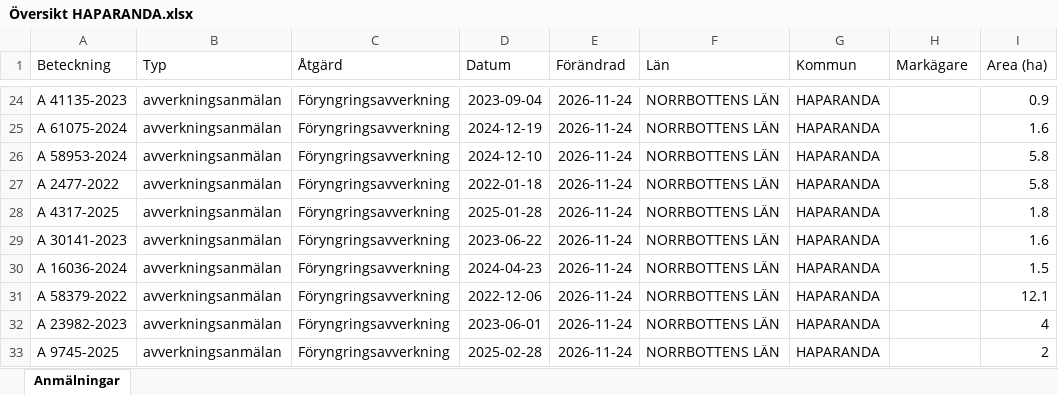
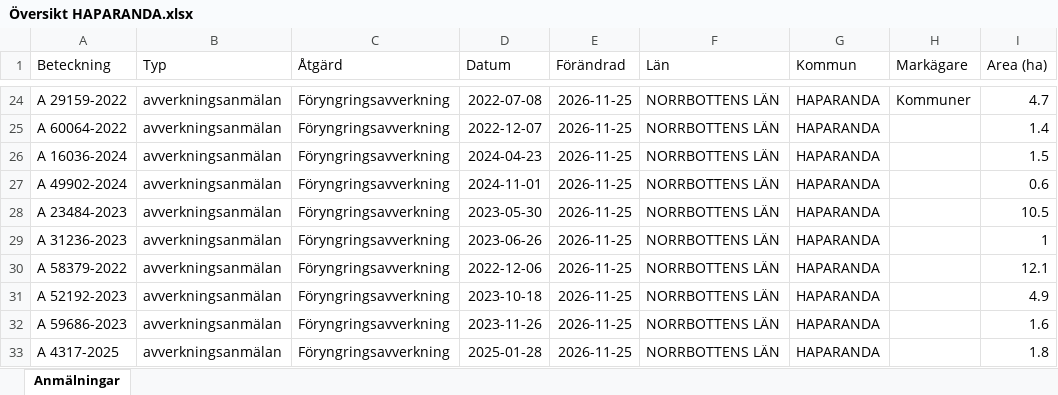
Before and after one commit to klasma/Logging_2583, an Excel workbook: Översikt HAPARANDA.xlsx, sheet Anmälningar, drawn as a sheet; only a part is shown, gaps mark what is left out; values as stored, in another font and other column widths than the file's, no borders; the diff covers the shown part only; the diff names each change by its address in the sheet, - before the commit and + after, or states it on an @@ line.

```diff
--- a/Översikt HAPARANDA.xlsx (sheet Anmälningar)
+++ b/Översikt HAPARANDA.xlsx (sheet Anmälningar)
-A24 (Beteckning): A 41135-2023
+A24 (Beteckning): A 29159-2022
-D24 (Datum): 2023-09-04
+D24 (Datum): 2022-07-08
-E24:E33 (Förändrad): 2026-11-24
+E24:E33 (Förändrad): 2026-11-25
-H24 (Markägare): (empty)
+H24 (Markägare): Kommuner
-I24 (Area (ha)): 0.9
+I24 (Area (ha)): 4.7
-A25 (Beteckning): A 61075-2024
+A25 (Beteckning): A 60064-2022
-D25 (Datum): 2024-12-19
+D25 (Datum): 2022-12-07
-I25 (Area (ha)): 1.6
+I25 (Area (ha)): 1.4
-A26 (Beteckning): A 58953-2024
+A26 (Beteckning): A 16036-2024
-D26 (Datum): 2024-12-10
+D26 (Datum): 2024-04-23
-I26 (Area (ha)): 5.8
+I26 (Area (ha)): 1.5
-A27 (Beteckning): A 2477-2022
+A27 (Beteckning): A 49902-2024
-D27 (Datum): 2022-01-18
+D27 (Datum): 2024-11-01
-I27 (Area (ha)): 5.8
+I27 (Area (ha)): 0.6
-A28 (Beteckning): A 4317-2025
+A28 (Beteckning): A 23484-2023
-D28 (Datum): 2025-01-28
+D28 (Datum): 2023-05-30
-I28 (Area (ha)): 1.8
+I28 (Area (ha)): 10.5
-A29 (Beteckning): A 30141-2023
+A29 (Beteckning): A 31236-2023
-D29 (Datum): 2023-06-22
+D29 (Datum): 2023-06-26
-I29 (Area (ha)): 1.6
+I29 (Area (ha)): 1
-A30 (Beteckning): A 16036-2024
+A30 (Beteckning): A 58379-2022
-D30 (Datum): 2024-04-23
+D30 (Datum): 2022-12-06
-I30 (Area (ha)): 1.5
+I30 (Area (ha)): 12.1
-A31 (Beteckning): A 58379-2022
+A31 (Beteckning): A 52192-2023
-D31 (Datum): 2022-12-06
+D31 (Datum): 2023-10-18
-I31 (Area (ha)): 12.1
+I31 (Area (ha)): 4.9
-A32 (Beteckning): A 23982-2023
+A32 (Beteckning): A 59686-2023
-D32 (Datum): 2023-06-01
+D32 (Datum): 2023-11-26
-I32 (Area (ha)): 4
+I32 (Area (ha)): 1.6
-A33 (Beteckning): A 9745-2025
+A33 (Beteckning): A 4317-2025
-D33 (Datum): 2025-02-28
+D33 (Datum): 2025-01-28
-I33 (Area (ha)): 2
+I33 (Area (ha)): 1.8
```
Also changed, not shown: 645 edited cells elsewhere in this sheet, artfynd/A 1855-2025 artfynd.xlsx, artfynd/A 21714-2026 artfynd.xlsx, 33 other files.
